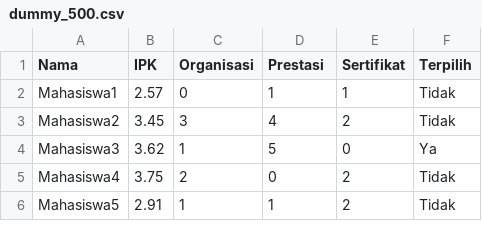
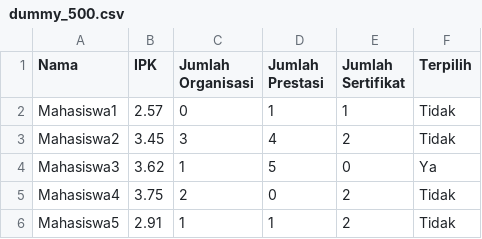
Before and after one commit to rakafebriansy/outstanding-student-predict-app-c45, a CSV file: data/dummy_500.csv, drawn as a sheet; only a part is shown.

```diff
--- a/data/dummy_500.csv
+++ b/data/dummy_500.csv
@@ -1,2 +1,2 @@
-Nama,IPK,Organisasi,Prestasi,Sertifikat,Terpilih
+Nama,IPK,Jumlah Organisasi,Jumlah Prestasi,Jumlah Sertifikat,Terpilih
 Mahasiswa1,2.57,0,1,1,Tidak
```
Also changed, not shown: 1 other file.
